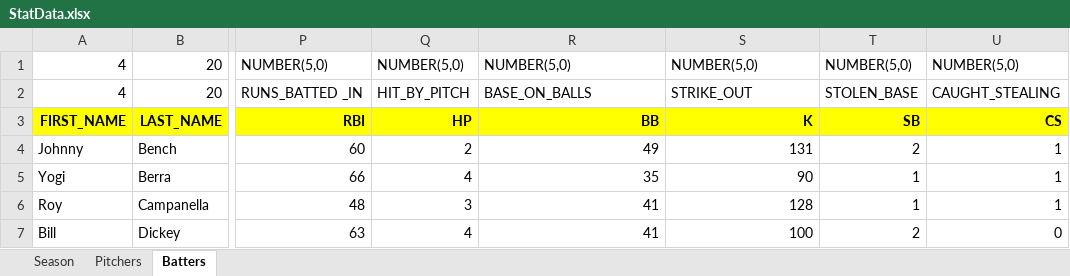
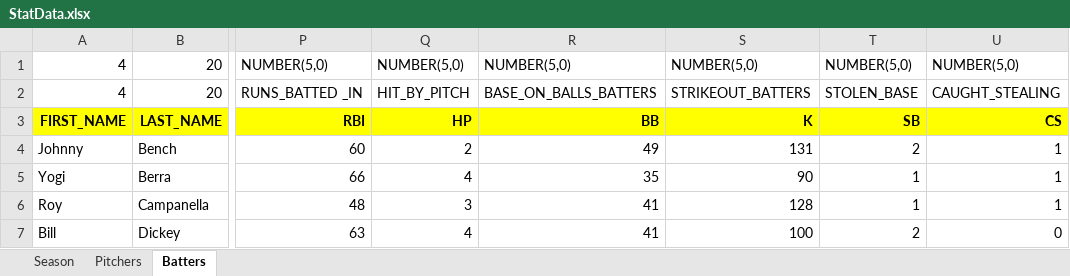
Before and after one commit to logmuir/Project437LoadExcel, an Excel workbook: CSBA_Excel/StatData.xlsx, sheet Batters, drawn as a sheet; only a part is shown, gaps mark what is left out; values as stored, in another font and other column widths than the file's, no borders; the diff names each change by its address in the sheet, - before the commit and + after, or states it on an @@ line.

Commit message:
changed excel sheets to correct one

```diff
--- a/CSBA_Excel/StatData.xlsx (sheet Batters)
+++ b/CSBA_Excel/StatData.xlsx (sheet Batters)
-R2: BASE_ON_BALLS
+R2: BASE_ON_BALLS_BATTERS
-S2: STRIKE_OUT
+S2: STRIKEOUT_BATTERS
```
Also changed, not shown: sheet Pitchers, 2 other files.
